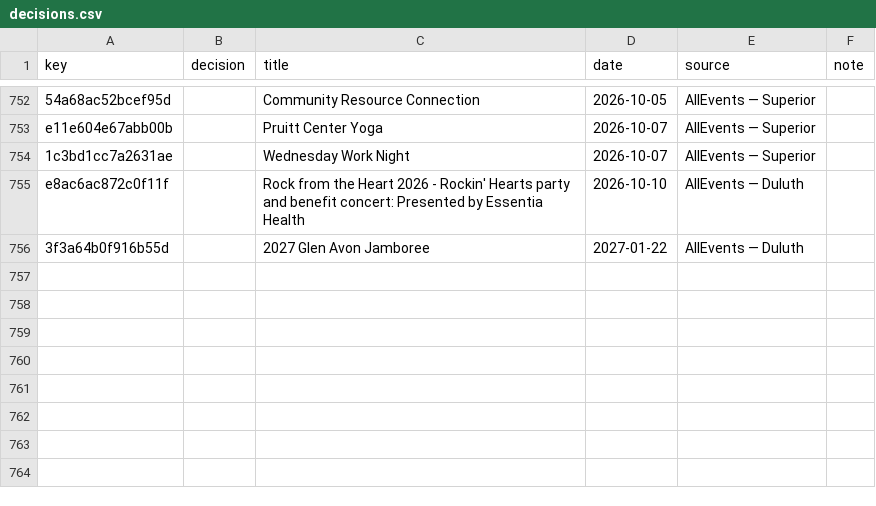
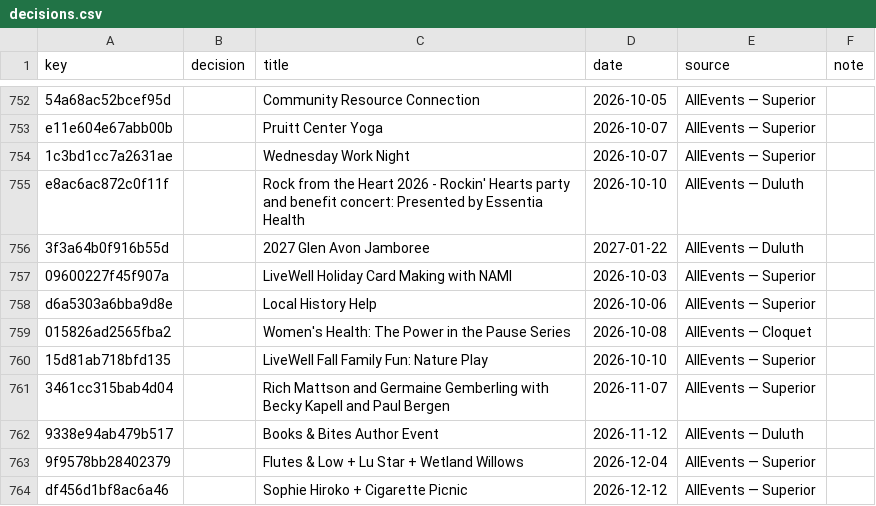
Before and after one commit to 8r0wnie/northland-events, a CSV file: moderation/decisions.csv, drawn as a sheet; only a part is shown, gaps mark what is left out; the diff names each change by its address in the sheet, - before the commit and + after, or states it on an @@ line.

```diff
--- a/moderation/decisions.csv
+++ b/moderation/decisions.csv
+row 757: 09600227f45f907a |  | LiveWell Holiday Card Making with NAMI | 2026-10-03 | AllEvents — Superior
+row 758: d6a5303a6bba9d8e |  | Local History Help | 2026-10-06 | AllEvents — Superior
+row 759: 015826ad2565fba2 |  | Women's Health: The Power in the Pause Series | 2026-10-08 | AllEvents — Cloquet
+row 760: 15d81ab718bfd135 |  | LiveWell Fall Family Fun: Nature Play | 2026-10-10 | AllEvents — Superior
+row 761: 3461cc315bab4d04 |  | Rich Mattson and Germaine Gemberling with Becky Kapell and Paul Bergen | 2026-11-07 | AllEvents — Superior
+row 762: 9338e94ab479b517 |  | Books & Bites Author Event | 2026-11-12 | AllEvents — Duluth
+row 763: 9f9578bb28402379 |  | Flutes & Low + Lu Star + Wetland Willows | 2026-12-04 | AllEvents — Superior
+row 764: df456d1bf8ac6a46 |  | Sophie Hiroko + Cigarette Picnic | 2026-12-12 | AllEvents — Superior
```
Also changed, not shown: site/data/decisions.csv, 7 other files.
